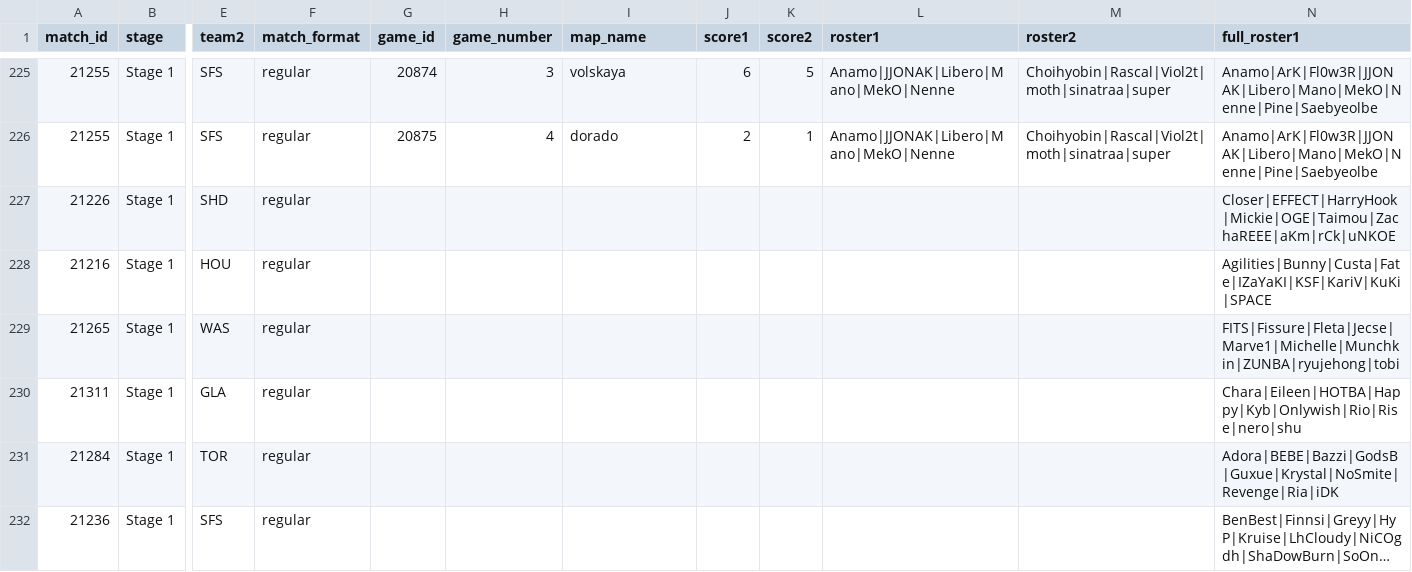
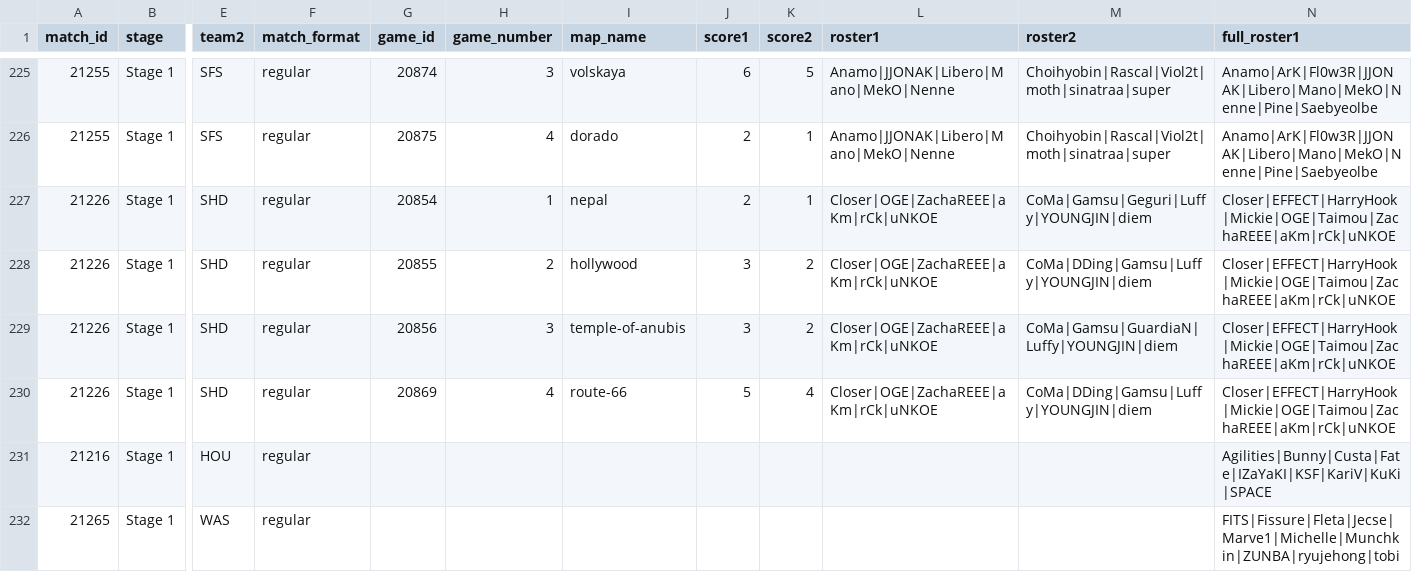
Before and after one commit to ClumsyLee/owl-sr, a CSV file: games.csv, drawn as a sheet; only a part is shown, gaps mark what is left out; the shorter side is filled out with more unchanged rows; long unchanged cells end in …; rows hold the shown columns only; the diff names each change by its address in the sheet, - before the commit and + after, or states it on an @@ line.

Commit message:
Update data.

```diff
--- a/games.csv
+++ b/games.csv
-G227 (game_id): (empty)
+G227 (game_id): 20854
-H227 (game_number): (empty)
+H227 (game_number): 1
-I227 (map_name): (empty)
+I227 (map_name): nepal
-J227 (score1): (empty)
+J227 (score1): 2
-K227 (score2): (empty)
+K227 (score2): 1
-L227 (roster1): (empty)
+L227 (roster1): Closer|OGE|ZachaREEE|aKm|rCk|uNKOE
-M227 (roster2): (empty)
+M227 (roster2): CoMa|Gamsu|Geguri|Luffy|YOUNGJIN|diem
+row 228: 21226 | Stage 1 | SHD | regular | 20855 | 2 | hollywood | 3 | 2 | Closer|OGE|ZachaREEE|aKm|rCk|uNKOE | CoMa|DDing|Gamsu|Luffy|YOUNGJIN|diem | Closer|EFFECT|HarryHook|Mickie|OGE|Taimou|ZachaREEE|aKm|rCk|uNKOE
+row 229: 21226 | Stage 1 | SHD | regular | 20856 | 3 | temple-of-anubis | 3 | 2 | Closer|OGE|ZachaREEE|aKm|rCk|uNKOE | CoMa|Gamsu|GuardiaN|Luffy|YOUNGJIN|diem | Closer|EFFECT|HarryHook|Mickie|OGE|Taimou|ZachaREEE|aKm|rCk|uNKOE
+row 230: 21226 | Stage 1 | SHD | regular | 20869 | 4 | route-66 | 5 | 4 | Closer|OGE|ZachaREEE|aKm|rCk|uNKOE | CoMa|DDing|Gamsu|Luffy|YOUNGJIN|diem | Closer|EFFECT|HarryHook|Mickie|OGE|Taimou|ZachaREEE|aKm|rCk|uNKOE
```
Also changed, not shown: ratings.csv, 6 other files.
